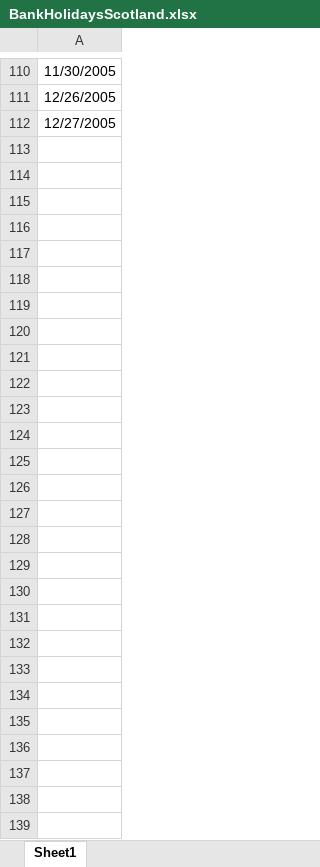
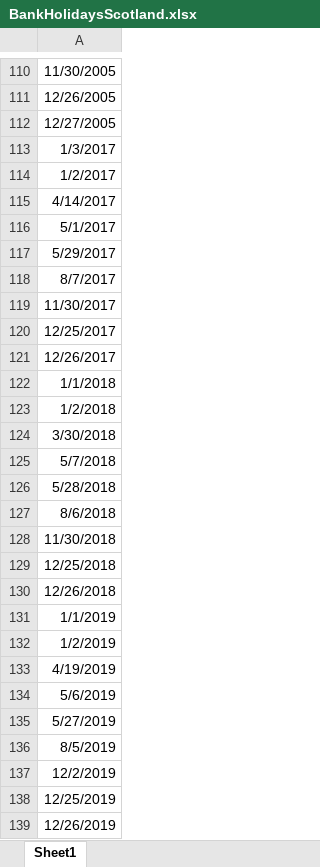
Before and after one commit to TheDataLabScotland/Data_Team_Blog_Posts, an Excel workbook: TrafficAccidents/data/BankHolidaysScotland.xlsx, sheet Sheet1, drawn as a sheet; only a part is shown, gaps mark what is left out; values as stored, in another font and other column widths than the file's, no borders; the diff names each change by its address in the sheet, - before the commit and + after, or states it on an @@ line.

Commit message:
Traffic Accidents - data updates and rf model

```diff
--- a/TrafficAccidents/data/BankHolidaysScotland.xlsx (sheet Sheet1)
+++ b/TrafficAccidents/data/BankHolidaysScotland.xlsx (sheet Sheet1)
+row 113: 1/3/2017
+row 114: 1/2/2017
+row 115: 4/14/2017
+row 116: 5/1/2017
+row 117: 5/29/2017
+row 118: 8/7/2017
+row 119: 11/30/2017
+row 120: 12/25/2017
+row 121: 12/26/2017
+row 122: 1/1/2018
+row 123: 1/2/2018
+row 124: 3/30/2018
+row 125: 5/7/2018
+row 126: 5/28/2018
+row 127: 8/6/2018
+row 128: 11/30/2018
+row 129: 12/25/2018
+row 130: 12/26/2018
+row 131: 1/1/2019
+row 132: 1/2/2019
+row 133: 4/19/2019
+row 134: 5/6/2019
+row 135: 5/27/2019
+row 136: 8/5/2019
+row 137: 12/2/2019
+row 138: 12/25/2019
+row 139: 12/26/2019
```
Also changed, not shown: 2 other files.
